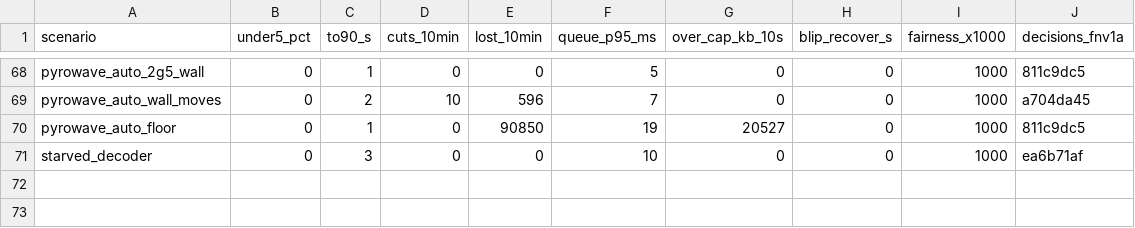
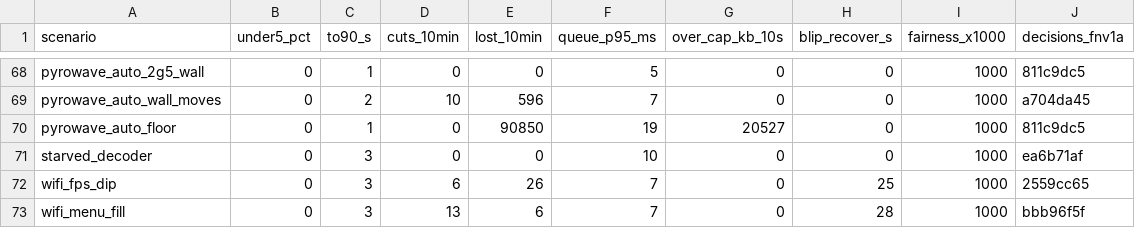
Before and after one commit to doopyelephant/Punktfunk-mt8186, a TSV file: crates/core/punktfunk-core/src/abr/sim/baseline.tsv, drawn as a sheet; only a part is shown, gaps mark what is left out.

```diff
--- a/crates/core/punktfunk-core/src/abr/sim/baseline.tsv
+++ b/crates/core/punktfunk-core/src/abr/sim/baseline.tsv
@@ -71 +71,3 @@ pyrowave_auto_floor	0	1	0	90850	19	20527	0	1000	811c9dc5
 starved_decoder	0	3	0	0	10	0	0	1000	ea6b71af
+wifi_fps_dip	0	3	6	26	7	0	25	1000	2559cc65
+wifi_menu_fill	0	3	13	6	7	0	28	1000	bbb96f5f
```
Also changed, not shown: 1 other file.
